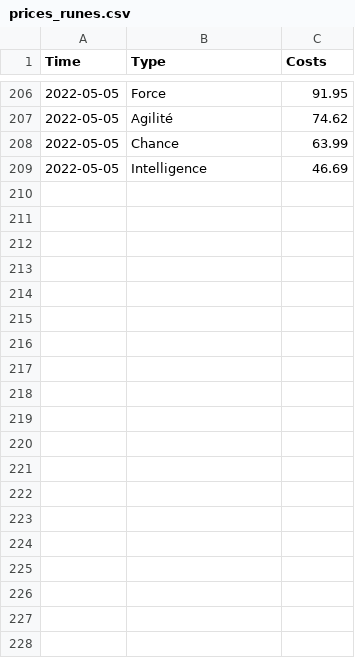
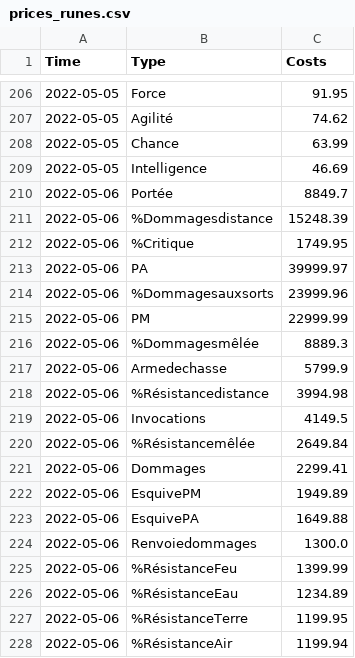
Before and after one commit to Valentin-alix/Bot-Dofus-Mitm, a CSV file: static/resources/prices_runes.csv, drawn as a sheet; only a part is shown, gaps mark what is left out; the diff covers the shown part only.

```diff
--- a/static/resources/prices_runes.csv
+++ b/static/resources/prices_runes.csv
@@ -209 +209,20 @@ Time;Type;Costs
 2022-05-05;Intelligence;46.69
+2022-05-06;Portée;8849.7
+2022-05-06;%Dommagesdistance;15248.39
+2022-05-06;%Critique;1749.95
+2022-05-06;PA;39999.97
+2022-05-06;%Dommagesauxsorts;23999.96
+2022-05-06;PM;22999.99
+2022-05-06;%Dommagesmêlée;8889.3
+2022-05-06;Armedechasse;5799.9
+2022-05-06;%Résistancedistance;3994.98
+2022-05-06;Invocations;4149.5
+2022-05-06;%Résistancemêlée;2649.84
+2022-05-06;Dommages;2299.41
+2022-05-06;EsquivePM;1949.89
+2022-05-06;EsquivePA;1649.88
+2022-05-06;Renvoiedommages;1300.0
+2022-05-06;%RésistanceFeu;1399.99
+2022-05-06;%RésistanceEau;1234.89
+2022-05-06;%RésistanceTerre;1199.95
+2022-05-06;%RésistanceAir;1199.94
```
Also changed, not shown: 31 added rows elsewhere in this file, 6 other files.
